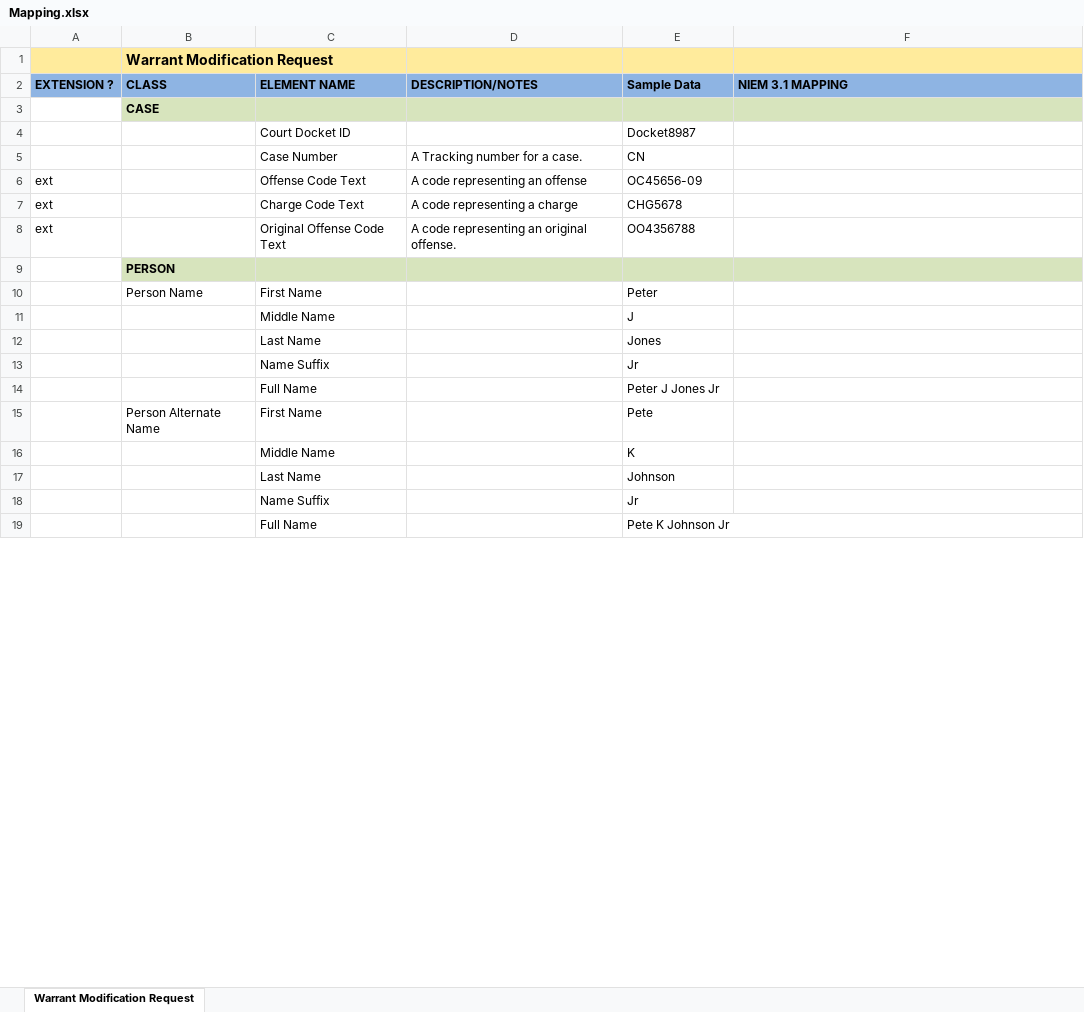
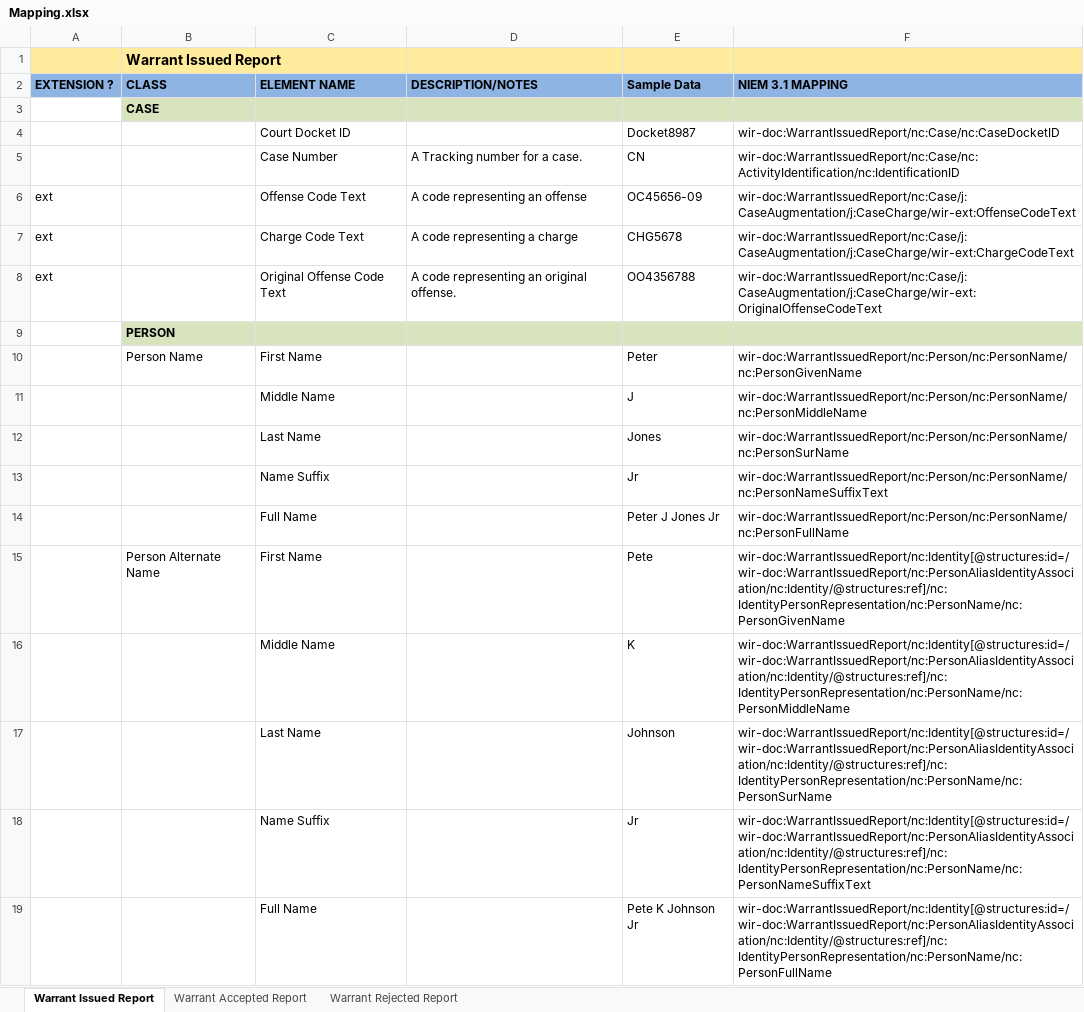
Before and after one commit to dlacy27/main, an Excel workbook: shared/ojb-resources-common/src/main/resources/ssp/Warrant_Modification_Request/artifacts/service_model/information_model/IEPD/documentation/Mapping.xlsx, sheet Warrant Issued Report, drawn as a sheet; only a part is shown; values as stored, in another font and other column widths than the file's, no borders; the diff covers the shown part only; the diff names each change by its address in the sheet, - before the commit and + after, or states it on an @@ line.

Commit message:
Updating new Warrant IEPDs

```diff
--- a/shared/ojb-resources-common/src/main/resources/ssp/Warrant_Modification_Request/artifacts/service_model/information_model/IEPD/documentation/Mapping.xlsx (sheet Warrant Issued Report)
+++ b/shared/ojb-resources-common/src/main/resources/ssp/Warrant_Modification_Request/artifacts/service_model/information_model/IEPD/documentation/Mapping.xlsx (sheet Warrant Issued Report)
-sheet tab: Warrant Modification Request
+sheet tab: Warrant Issued Report
+sheet tab: Warrant Accepted Report
+sheet tab: Warrant Rejected Report
-B1 (CLASS): Warrant Modification Request
+B1 (CLASS): Warrant Issued Report
-F4 (NIEM 3.1 MAPPING): (empty)
+F4 (NIEM 3.1 MAPPING): wir-doc:WarrantIssuedReport/nc:Case/nc:CaseDocketID
-F5 (NIEM 3.1 MAPPING): (empty)
+F5 (NIEM 3.1 MAPPING): wir-doc:WarrantIssuedReport/nc:Case/nc:ActivityIdentification/nc:IdentificationID
-F6 (NIEM 3.1 MAPPING): (empty)
+F6 (NIEM 3.1 MAPPING): wir-doc:WarrantIssuedReport/nc:Case/j:CaseAugmentation/j:CaseCharge/wir-ext:OffenseCodeText
-F7 (NIEM 3.1 MAPPING): (empty)
+F7 (NIEM 3.1 MAPPING): wir-doc:WarrantIssuedReport/nc:Case/j:CaseAugmentation/j:CaseCharge/wir-ext:ChargeCodeText
-F8 (NIEM 3.1 MAPPING): (empty)
+F8 (NIEM 3.1 MAPPING): wir-doc:WarrantIssuedReport/nc:Case/j:CaseAugmentation/j:CaseCharge/wir-ext:OriginalOffenseCodeText
-F10 (NIEM 3.1 MAPPING): (empty)
+F10 (NIEM 3.1 MAPPING): wir-doc:WarrantIssuedReport/nc:Person/nc:PersonName/nc:PersonGivenName
-F11 (NIEM 3.1 MAPPING): (empty)
+F11 (NIEM 3.1 MAPPING): wir-doc:WarrantIssuedReport/nc:Person/nc:PersonName/nc:PersonMiddleName
-F12 (NIEM 3.1 MAPPING): (empty)
+F12 (NIEM 3.1 MAPPING): wir-doc:WarrantIssuedReport/nc:Person/nc:PersonName/nc:PersonSurName
-F13 (NIEM 3.1 MAPPING): (empty)
+F13 (NIEM 3.1 MAPPING): wir-doc:WarrantIssuedReport/nc:Person/nc:PersonName/nc:PersonNameSuffixText
-F14 (NIEM 3.1 MAPPING): (empty)
+F14 (NIEM 3.1 MAPPING): wir-doc:WarrantIssuedReport/nc:Person/nc:PersonName/nc:PersonFullName
-F15 (NIEM 3.1 MAPPING): (empty)
+F15 (NIEM 3.1 MAPPING): wir-doc:WarrantIssuedReport/nc:Identity[@structures:id=/wir-doc:WarrantIssuedReport/nc:PersonAliasIdentityAssociation/nc:Identity/@structures:ref]/nc:IdentityPersonRepresentation/nc:PersonName/nc:PersonGivenName
-F16 (NIEM 3.1 MAPPING): (empty)
+F16 (NIEM 3.1 MAPPING): wir-doc:WarrantIssuedReport/nc:Identity[@structures:id=/wir-doc:WarrantIssuedReport/nc:PersonAliasIdentityAssociation/nc:Identity/@structures:ref]/nc:IdentityPersonRepresentation/nc:PersonName/nc:PersonMiddleName
-F17 (NIEM 3.1 MAPPING): (empty)
+F17 (NIEM 3.1 MAPPING): wir-doc:WarrantIssuedReport/nc:Identity[@structures:id=/wir-doc:WarrantIssuedReport/nc:PersonAliasIdentityAssociation/nc:Identity/@structures:ref]/nc:IdentityPersonRepresentation/nc:PersonName/nc:PersonSurName
-F18 (NIEM 3.1 MAPPING): (empty)
+F18 (NIEM 3.1 MAPPING): wir-doc:WarrantIssuedReport/nc:Identity[@structures:id=/wir-doc:WarrantIssuedReport/nc:PersonAliasIdentityAssociation/nc:Identity/@structures:ref]/nc:IdentityPersonRepresentation/nc:PersonName/nc:PersonNameSuffixText
-F19 (NIEM 3.1 MAPPING): (empty)
+F19 (NIEM 3.1 MAPPING): wir-doc:WarrantIssuedReport/nc:Identity[@structures:id=/wir-doc:WarrantIssuedReport/nc:PersonAliasIdentityAssociation/nc:Identity/@structures:ref]/nc:IdentityPersonRepresentation/nc:PersonName/nc:PersonFullName
```
Also changed, not shown: 15 added rows, 15 removed rows and 48 edited cells elsewhere in this sheet, shared/ojb-resources-common/src/main/resources/ssp/Warrant_Issued_Reporting/artifacts/service_model/information_model/IEPD/documentation/Mapping.xlsx, 19 other files.
